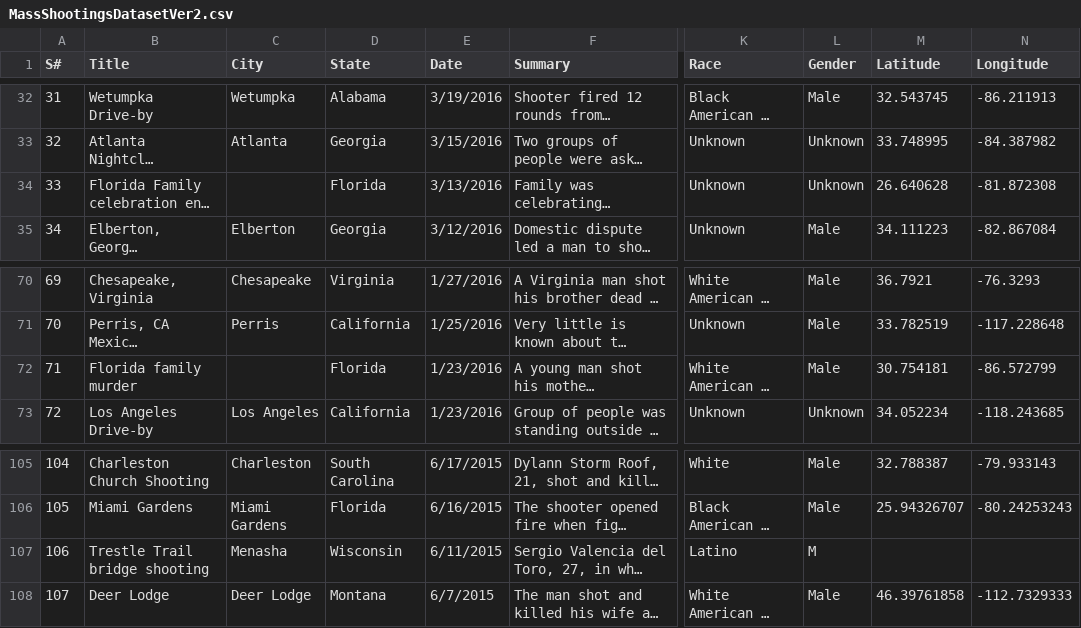
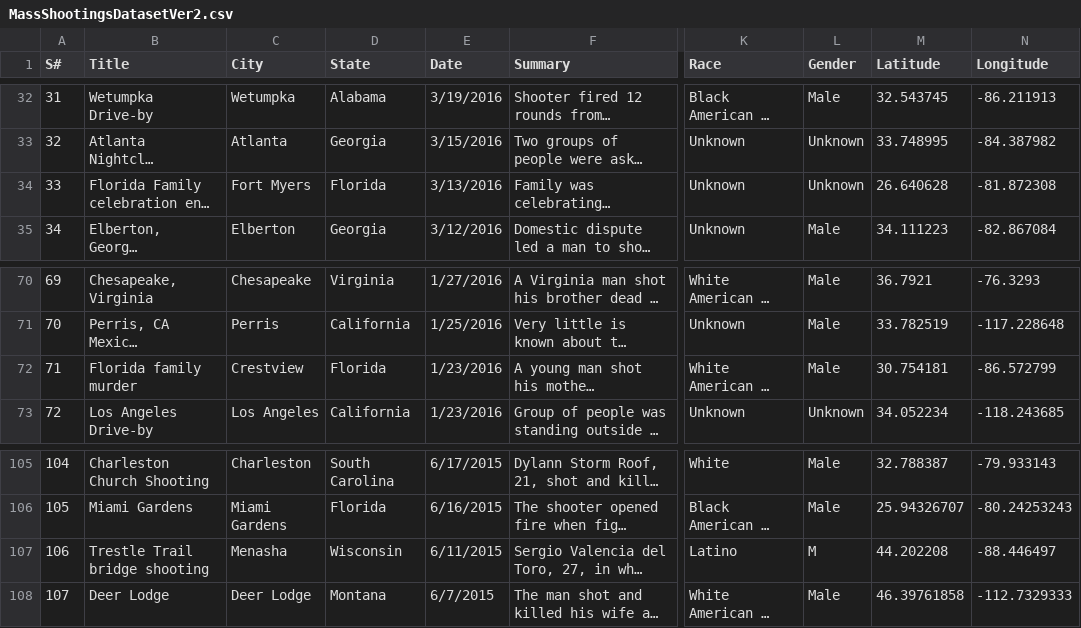
Before and after one commit to liux2/cs390f2017-project, a CSV file: dataset/MassShootingsDatasetVer2.csv, drawn as a sheet; only a part is shown, gaps mark what is left out; long unchanged cells end in …; the diff covers the shown part only; the diff names each change by its address in the sheet, - before the commit and + after, or states it on an @@ line.

```diff
--- a/dataset/MassShootingsDatasetVer2.csv
+++ b/dataset/MassShootingsDatasetVer2.csv
-C34 (City): (empty)
+C34 (City): Fort Myers
-C72 (City): (empty)
+C72 (City): Crestview
-M107 (Latitude): (empty)
+M107 (Latitude): 44.202208
-N107 (Longitude): (empty)
+N107 (Longitude): -88.446497
```
Also changed, not shown: 40 edited cells elsewhere in this file.
